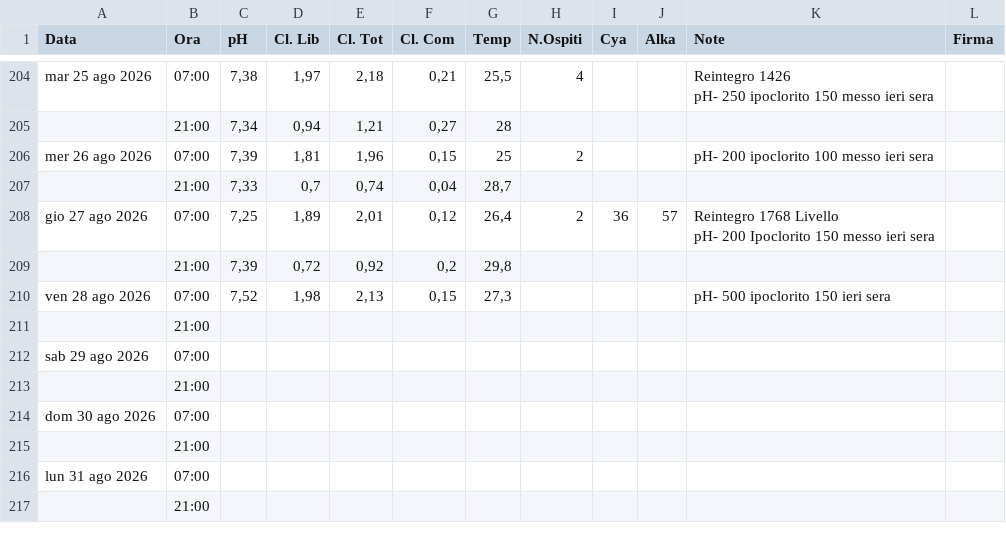
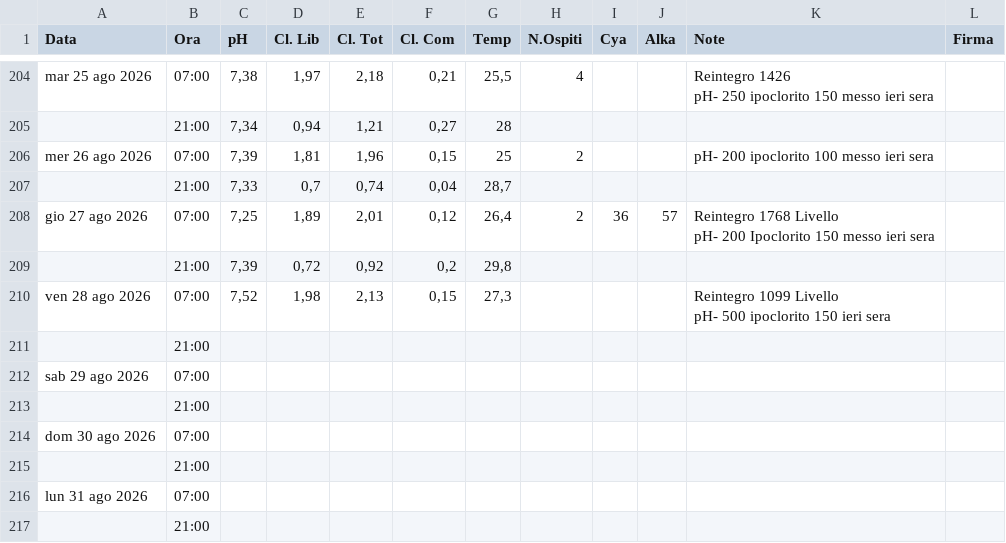
Before and after one commit to paolodelbalio/registrileanfore, a CSV file: REGISTRO CHIMICO 2026.csv, drawn as a sheet; only a part is shown, gaps mark what is left out.

Commit message:
Aggiornamento automatico: REGISTRO CHIMICO 2026.csv

```diff
--- a/REGISTRO CHIMICO 2026.csv
+++ b/REGISTRO CHIMICO 2026.csv
@@ -262,3 +262,4 @@ pH- 200 Ipoclorito 150 messo ieri sera",
 ,21:00,"7,39","0,72","0,92","0,2","29,8",,,,,
-ven 28 ago 2026,07:00,"7,52","1,98","2,13","0,15","27,3",,,,pH- 500 ipoclorito 150 ieri sera,
+ven 28 ago 2026,07:00,"7,52","1,98","2,13","0,15","27,3",,,,"Reintegro 1099 Livello
+pH- 500 ipoclorito 150 ieri sera",
 ,21:00,,,,,,,,,,
```
